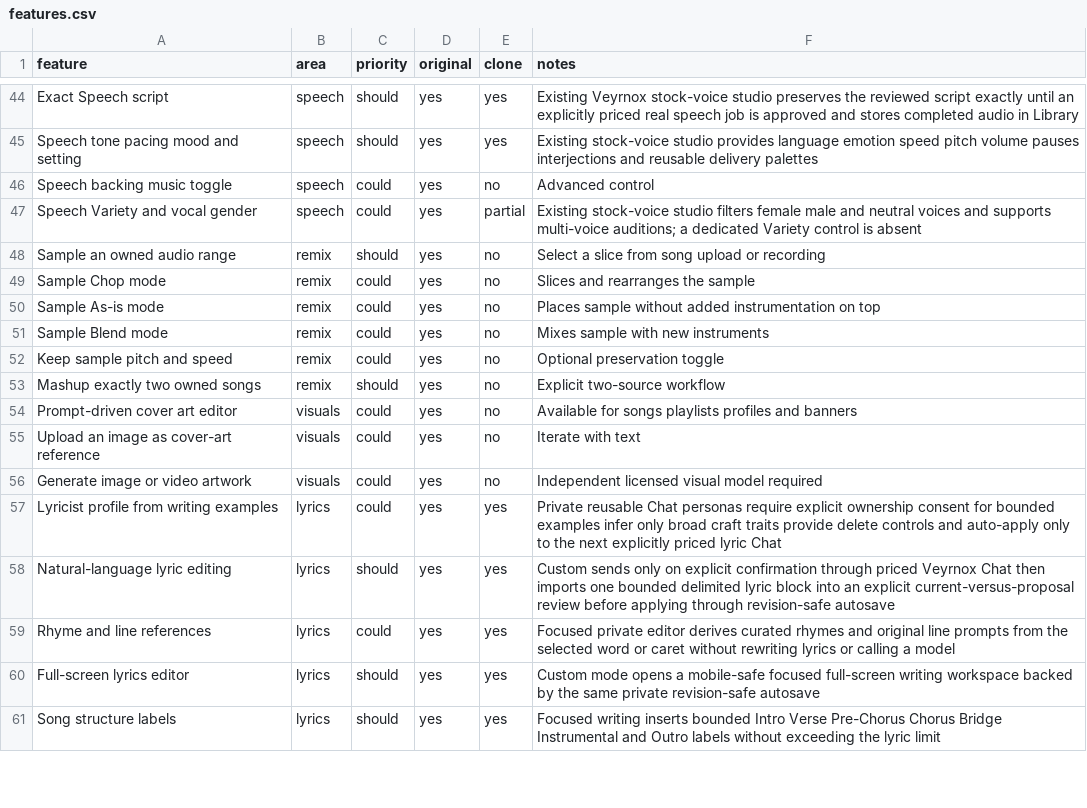
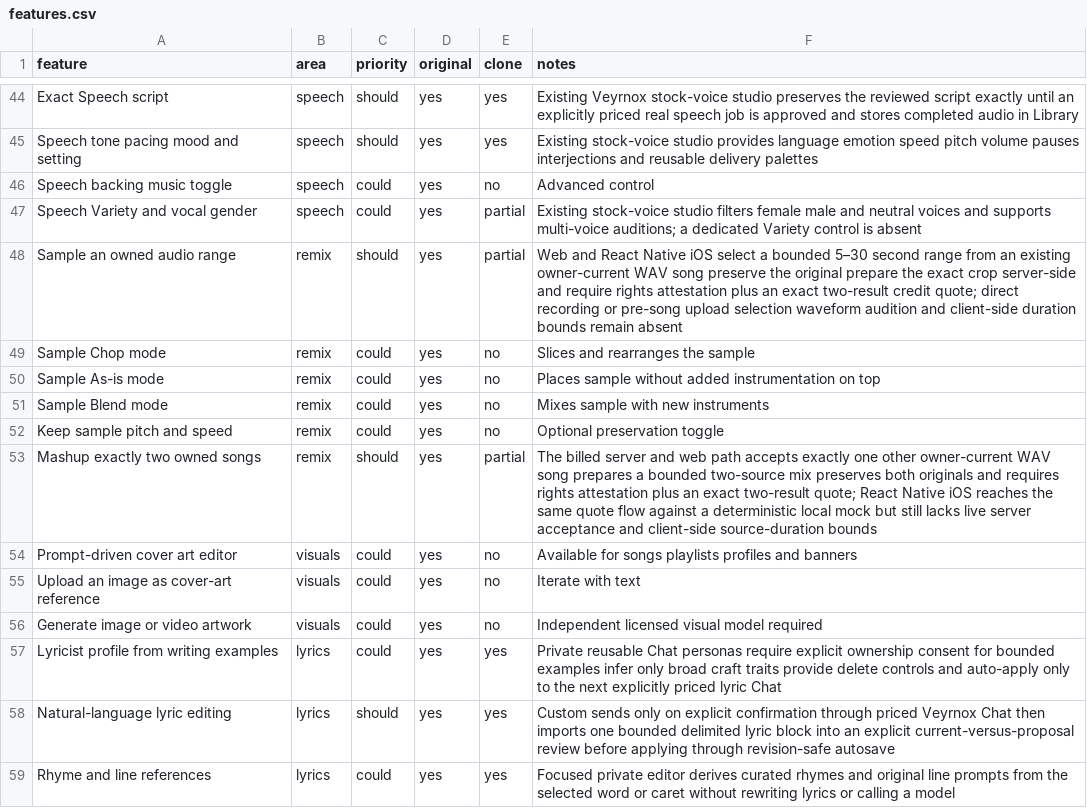
Before and after one commit to aljobson/Veyrnox.ai, a CSV file: replica/suno/features.csv, drawn as a sheet; only a part is shown, gaps mark what is left out; the shorter side is filled out with more unchanged rows.

Commit message:
Add native music mashup and sample flows

```diff
--- a/replica/suno/features.csv
+++ b/replica/suno/features.csv
@@ -47,3 +47,3 @@ Speech backing music toggle,speech,could,yes,no,Advanced control
 Speech Variety and vocal gender,speech,could,yes,partial,Existing stock-voice studio filters female male and neutral voices and supports multi-voice auditions; a dedicated Variety control is absent
-Sample an owned audio range,remix,should,yes,no,Select a slice from song upload or recording
+Sample an owned audio range,remix,should,yes,partial,Web and React Native iOS select a bounded 5–30 second range from an existing owner-current WAV song preserve the original prepare the exact crop server-side and require rights attestation plus an exact two-result credit quote; direct recording or pre-song upload selection waveform audition and client-side duration bounds remain absent
 Sample Chop mode,remix,could,yes,no,Slices and rearranges the sample
@@ -52,3 +52,3 @@ Sample Blend mode,remix,could,yes,no,Mixes sample with new instruments
 Keep sample pitch and speed,remix,could,yes,no,Optional preservation toggle
-Mashup exactly two owned songs,remix,should,yes,no,Explicit two-source workflow
+Mashup exactly two owned songs,remix,should,yes,partial,The billed server and web path accepts exactly one other owner-current WAV song prepares a bounded two-source mix preserves both originals and requires rights attestation plus an exact two-result quote; React Native iOS reaches the same quote flow against a deterministic local mock but still lacks live server acceptance and client-side source-duration bounds
 Prompt-driven cover art editor,visuals,could,yes,no,Available for songs playlists profiles and banners
```
Also changed, not shown: 25 other files.
